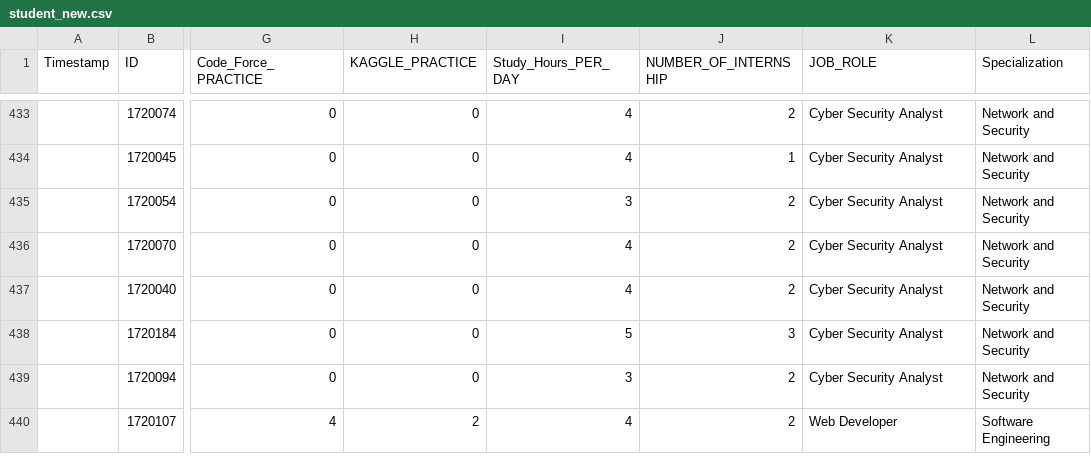
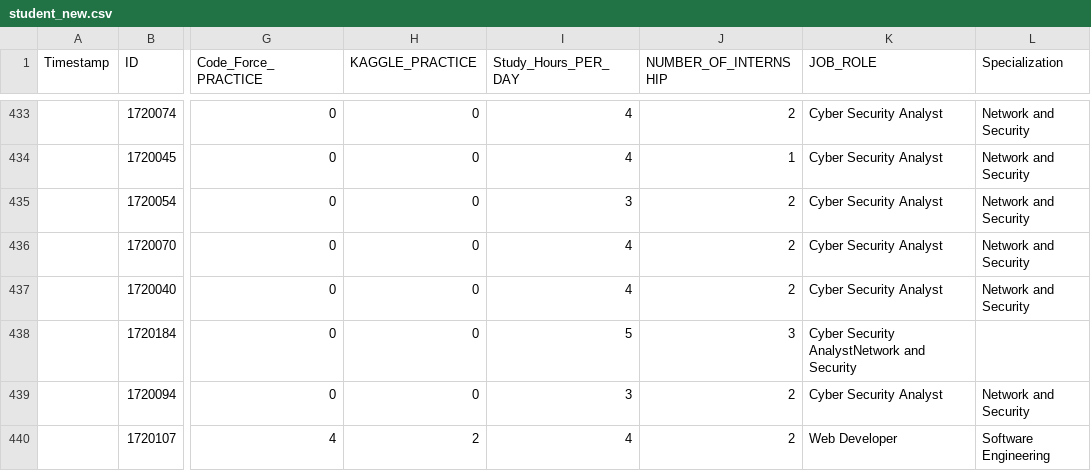
Before and after one commit to tahsinmurtaj16/PRECOGNITO, a CSV file: dataset/student_new.csv, drawn as a sheet; only a part is shown, gaps mark what is left out; the diff names each change by its address in the sheet, - before the commit and + after, or states it on an @@ line.

```diff
--- a/dataset/student_new.csv
+++ b/dataset/student_new.csv
-K438 (JOB_ROLE): Cyber Security Analyst
+K438 (JOB_ROLE): Cyber Security AnalystNetwork and Security
-L438 (Specialization): Network and Security
+L438 (Specialization): (empty)
```
Also changed, not shown: 1 other file.
